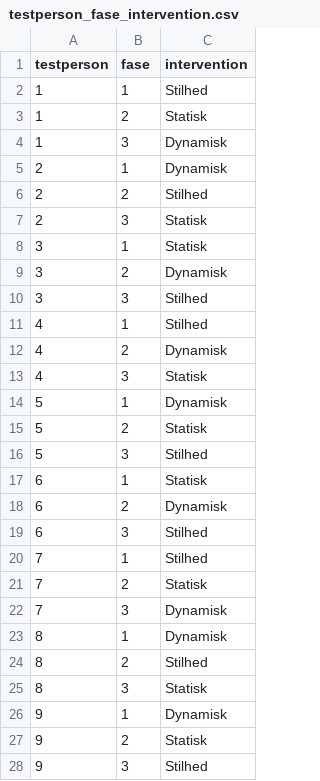
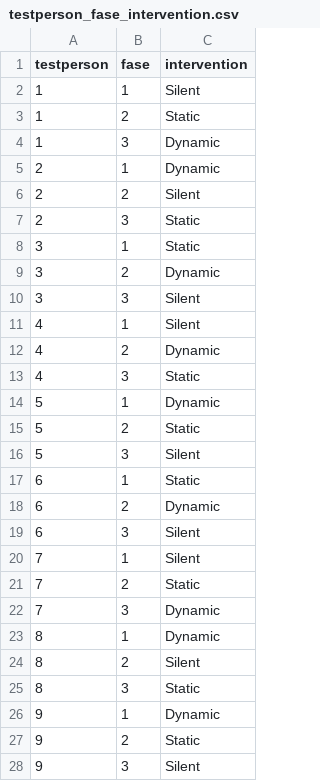
Before and after one commit to HenrietteAamand/Forsoeg_sammenligningsscript, a CSV file: Data/testperson_fase_intervention.csv, drawn as a sheet; only a part is shown; the diff covers the shown part only.

```diff
--- a/Data/testperson_fase_intervention.csv
+++ b/Data/testperson_fase_intervention.csv
@@ -1,28 +1,28 @@
 testperson;fase;intervention
-1;1;Stilhed
-1;2;Statisk
-1;3;Dynamisk
-2;1;Dynamisk
-2;2;Stilhed
-2;3;Statisk
-3;1;Statisk
-3;2;Dynamisk
-3;3;Stilhed
-4;1;Stilhed
-4;2;Dynamisk
-4;3;Statisk
-5;1;Dynamisk
-5;2;Statisk
-5;3;Stilhed
-6;1;Statisk
-6;2;Dynamisk
-6;3;Stilhed
-7;1;Stilhed
-7;2;Statisk
-7;3;Dynamisk
-8;1;Dynamisk
-8;2;Stilhed
-8;3;Statisk
-9;1;Dynamisk
-9;2;Statisk
-9;3;Stilhed
+1;1;Silent
+1;2;Static
+1;3;Dynamic
+2;1;Dynamic
+2;2;Silent
+2;3;Static
+3;1;Static
+3;2;Dynamic
+3;3;Silent
+4;1;Silent
+4;2;Dynamic
+4;3;Static
+5;1;Dynamic
+5;2;Static
+5;3;Silent
+6;1;Static
+6;2;Dynamic
+6;3;Silent
+7;1;Silent
+7;2;Static
+7;3;Dynamic
+8;1;Dynamic
+8;2;Silent
+8;3;Static
+9;1;Dynamic
+9;2;Static
+9;3;Silent
```
Also changed, not shown: 15 edited cells elsewhere in this file, Data/results.csv, 24 other files.
